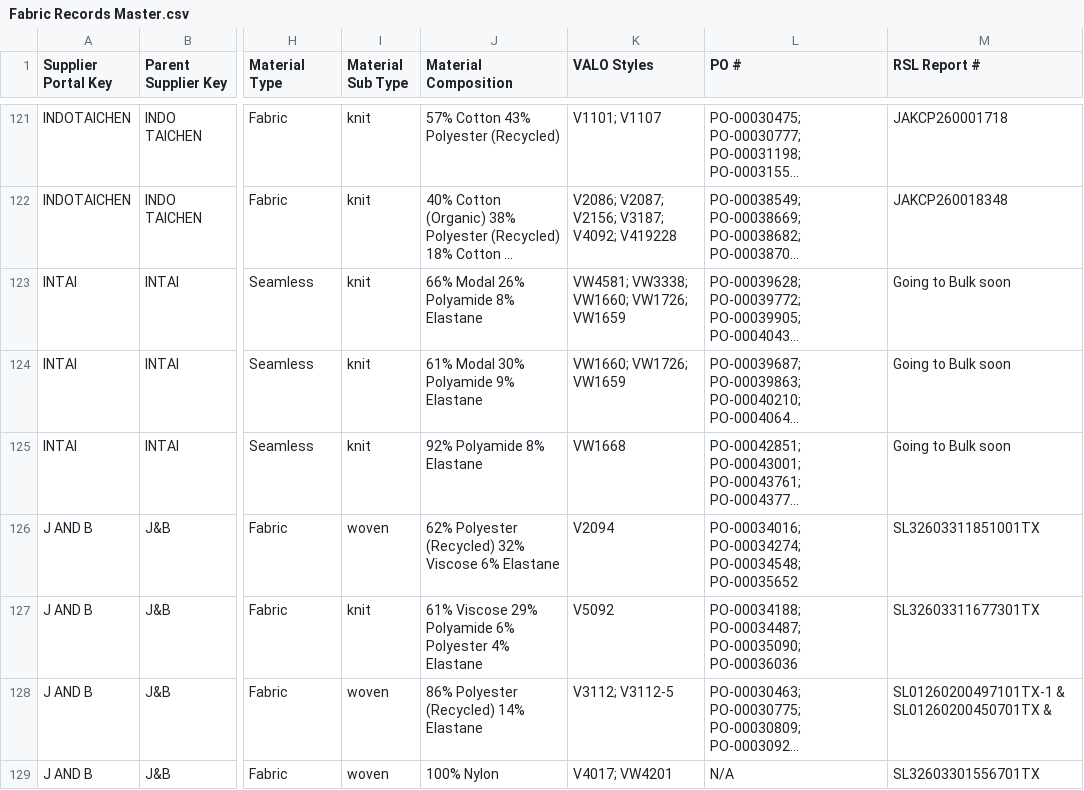
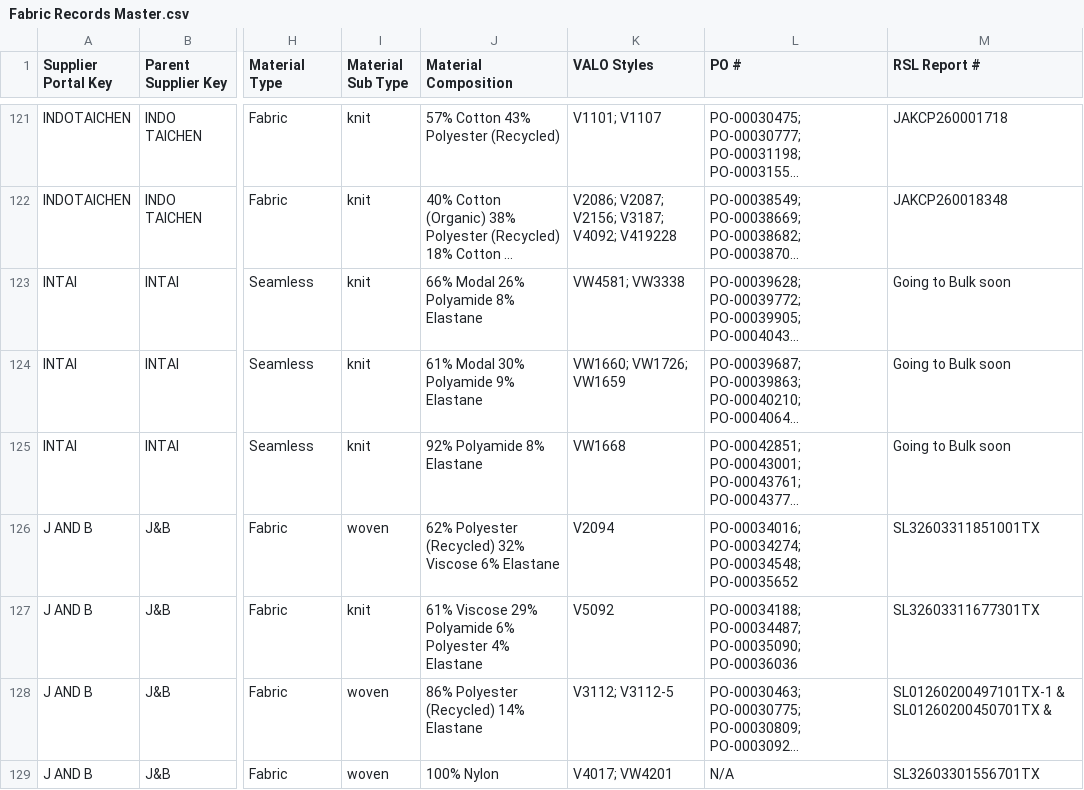
Before and after one commit to chihyang1/vuori-compliance-dashboard, a CSV file: Fabric Records Master.csv, drawn as a sheet; only a part is shown, gaps mark what is left out; long unchanged cells end in …; the diff names each change by its address in the sheet, - before the commit and + after, or states it on an @@ line.

Commit message:
Add files via upload

```diff
--- a/Fabric Records Master.csv
+++ b/Fabric Records Master.csv
-K123 (VALO Styles): VW4581; VW3338; VW1660; VW1726; VW1659
+K123 (VALO Styles): VW4581; VW3338
```
